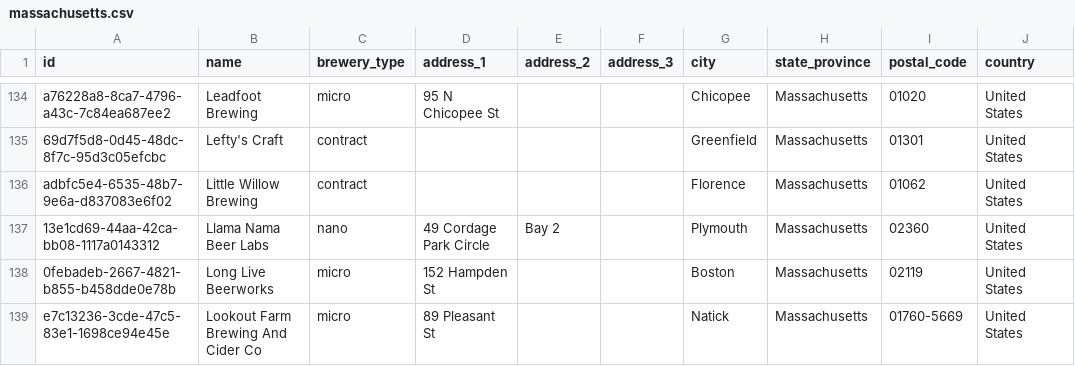
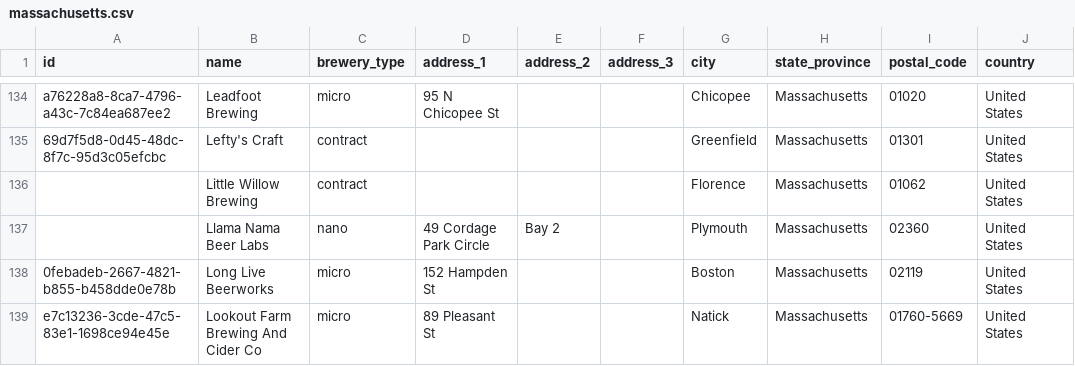
Before and after one commit to openbrewerydb/openbrewerydb, a CSV file: data/united-states/massachusetts.csv, drawn as a sheet; only a part is shown, gaps mark what is left out; the diff covers the shown part only; the diff names each change by its address in the sheet, - before the commit and + after, or states it on an @@ line.

```diff
--- a/data/united-states/massachusetts.csv
+++ b/data/united-states/massachusetts.csv
-A136 (id): adbfc5e4-6535-48b7-9e6a-d837083e6f02
+A136 (id): (empty)
-A137 (id): 13e1cd69-44aa-42ca-bb08-1117a0143312
+A137 (id): (empty)
```
Also changed, not shown: 20 edited cells elsewhere in this file.
